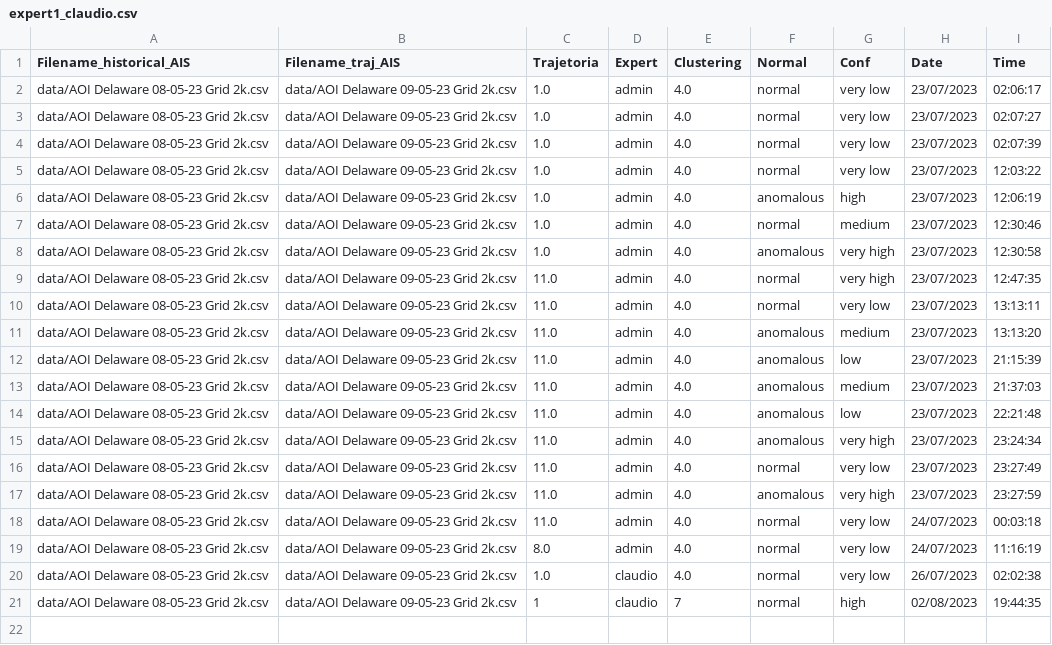
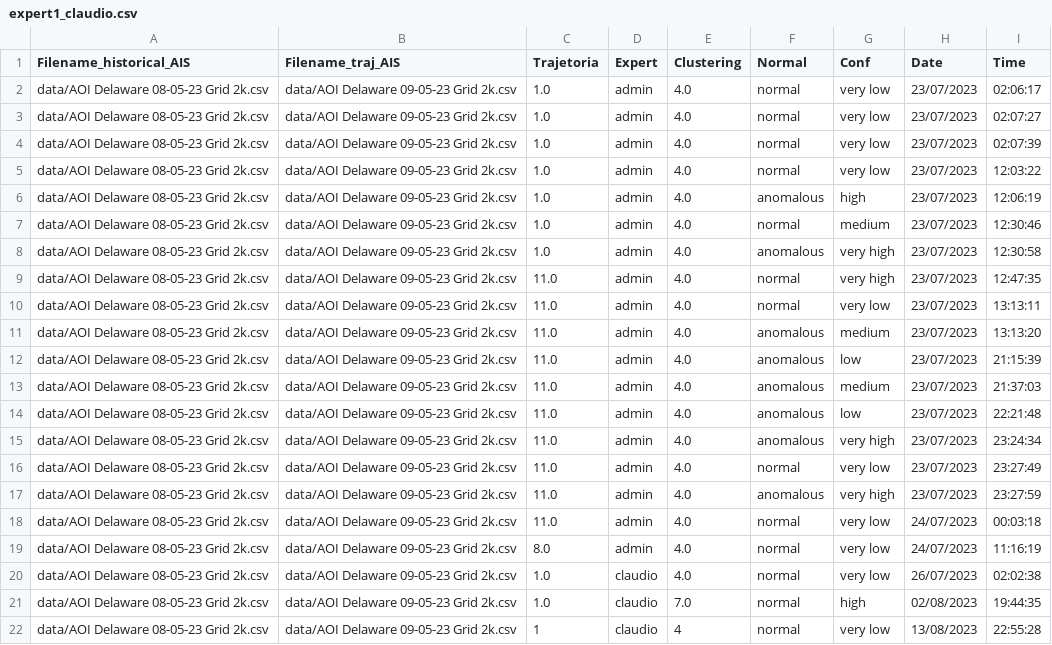
Before and after one commit to UFFeScience/instructor, a CSV file: static/expertFiles/expert1_claudio.csv, drawn as a sheet.

```diff
--- a/static/expertFiles/expert1_claudio.csv
+++ b/static/expertFiles/expert1_claudio.csv
@@ -20,2 +20,3 @@ data/AOI Delaware 08-05-23 Grid 2k.csv,data/AOI Delaware 09-05-23 Grid 2k.csv,8.
 data/AOI Delaware 08-05-23 Grid 2k.csv,data/AOI Delaware 09-05-23 Grid 2k.csv,1.0,claudio,4.0,normal,very low,26/07/2023,02:02:38
-data/AOI Delaware 08-05-23 Grid 2k.csv,data/AOI Delaware 09-05-23 Grid 2k.csv,1,claudio,7,normal,high,02/08/2023,19:44:35
+data/AOI Delaware 08-05-23 Grid 2k.csv,data/AOI Delaware 09-05-23 Grid 2k.csv,1.0,claudio,7.0,normal,high,02/08/2023,19:44:35
+data/AOI Delaware 08-05-23 Grid 2k.csv,data/AOI Delaware 09-05-23 Grid 2k.csv,1,claudio,4,normal,very low,13/08/2023,22:55:28
```
Also changed, not shown: static/expertFiles/expert_full.csv, 4 other files.
